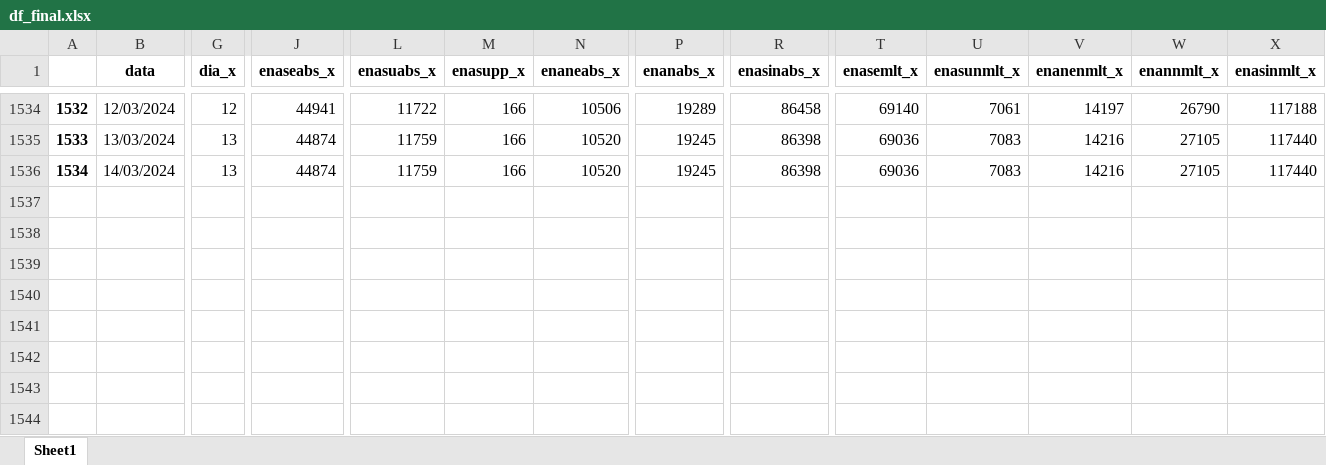
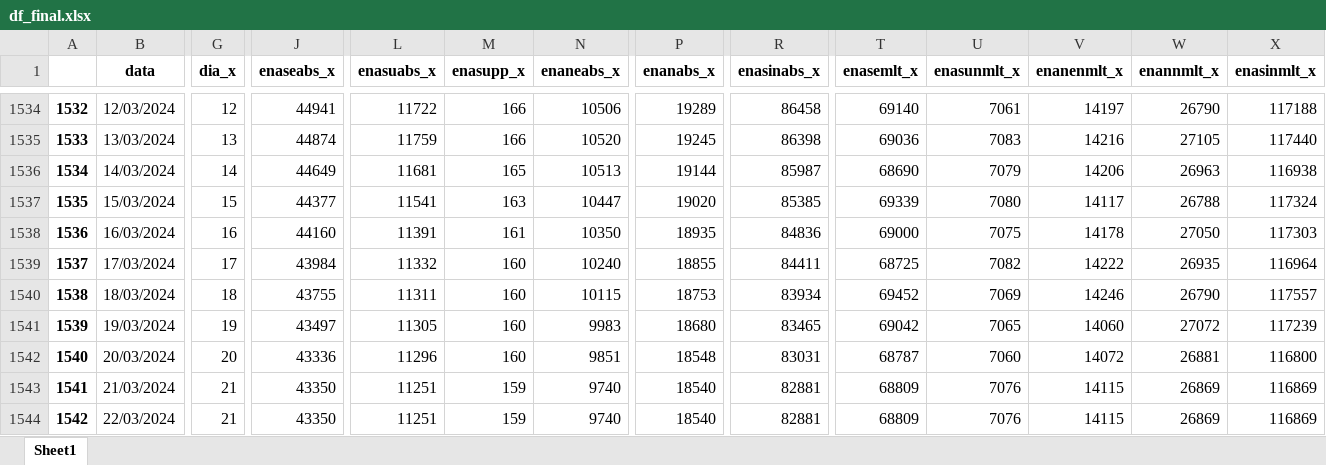
Before and after one commit to bernavice/dashboard_premissas_precos, an Excel workbook: assets/df_final.xlsx, sheet Sheet1, drawn as a sheet; only a part is shown, gaps mark what is left out; values as stored, in another font and other column widths than the file's, no borders; rows hold the shown columns only; the diff covers the shown part only; the diff names each change by its address in the sheet, - before the commit and + after, or states it on an @@ line.

```diff
--- a/assets/df_final.xlsx (sheet Sheet1)
+++ b/assets/df_final.xlsx (sheet Sheet1)
-G1536 (dia_x): 13
+G1536 (dia_x): 14
-J1536 (enaseabs_x): 44874
+J1536 (enaseabs_x): 44649
-L1536 (enasuabs_x): 11759
+L1536 (enasuabs_x): 11681
-M1536 (enasupp_x): 166
+M1536 (enasupp_x): 165
-N1536 (enaneabs_x): 10520
+N1536 (enaneabs_x): 10513
-P1536 (enanabs_x): 19245
+P1536 (enanabs_x): 19144
-R1536 (enasinabs_x): 86398
+R1536 (enasinabs_x): 85987
-T1536 (enasemlt_x): 69036
+T1536 (enasemlt_x): 68690
-U1536 (enasunmlt_x): 7083
+U1536 (enasunmlt_x): 7079
-V1536 (enanenmlt_x): 14216
+V1536 (enanenmlt_x): 14206
-W1536 (enannmlt_x): 27105
+W1536 (enannmlt_x): 26963
-X1536 (enasinmlt_x): 117440
+X1536 (enasinmlt_x): 116938
+row 1537: 1535 | 15/03/2024 | 15 | 44377 | 11541 | 163 | 10447 | 19020 | 85385 | 69339 | 7080 | 14117 | 26788 | 117324
+row 1538: 1536 | 16/03/2024 | 16 | 44160 | 11391 | 161 | 10350 | 18935 | 84836 | 69000 | 7075 | 14178 | 27050 | 117303
+row 1539: 1537 | 17/03/2024 | 17 | 43984 | 11332 | 160 | 10240 | 18855 | 84411 | 68725 | 7082 | 14222 | 26935 | 116964
+row 1540: 1538 | 18/03/2024 | 18 | 43755 | 11311 | 160 | 10115 | 18753 | 83934 | 69452 | 7069 | 14246 | 26790 | 117557
+row 1541: 1539 | 19/03/2024 | 19 | 43497 | 11305 | 160 | 9983 | 18680 | 83465 | 69042 | 7065 | 14060 | 27072 | 117239
+row 1542: 1540 | 20/03/2024 | 20 | 43336 | 11296 | 160 | 9851 | 18548 | 83031 | 68787 | 7060 | 14072 | 26881 | 116800
+row 1543: 1541 | 21/03/2024 | 21 | 43350 | 11251 | 159 | 9740 | 18540 | 82881 | 68809 | 7076 | 14115 | 26869 | 116869
+row 1544: 1542 | 22/03/2024 | 21 | 43350 | 11251 | 159 | 9740 | 18540 | 82881 | 68809 | 7076 | 14115 | 26869 | 116869
```
Also changed, not shown: 34 edited cells elsewhere in this sheet, assets/me3.xlsx, assets/teste.xlsx, 4 other files.
